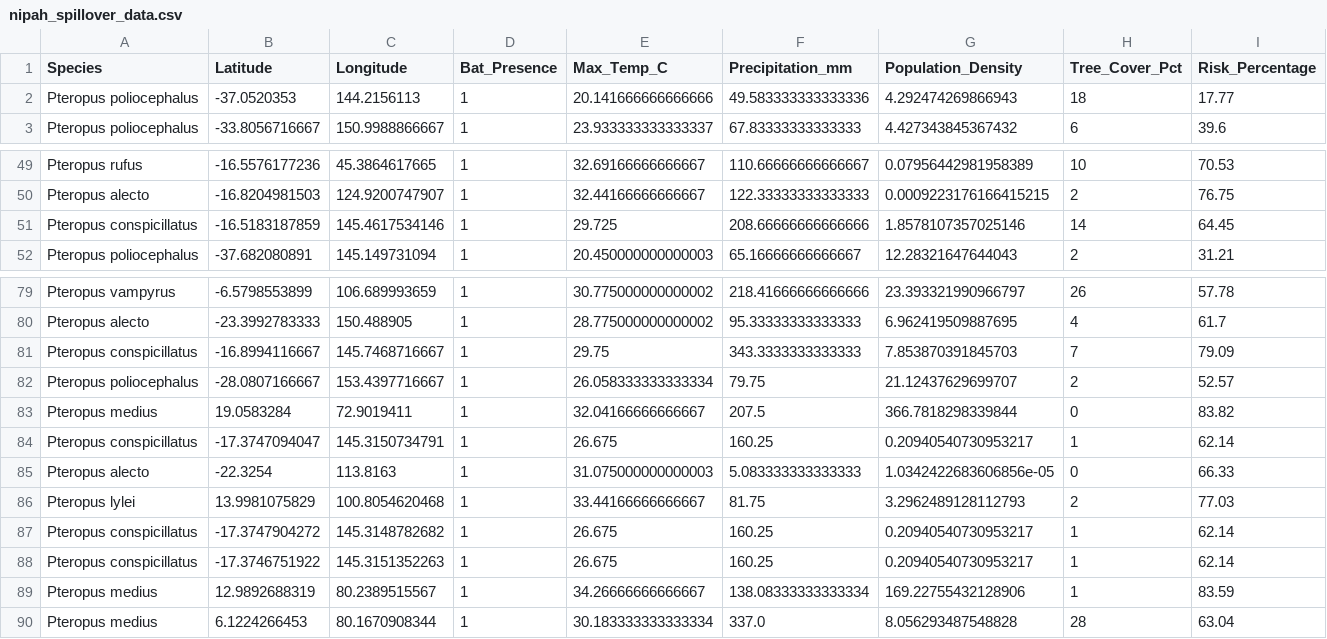
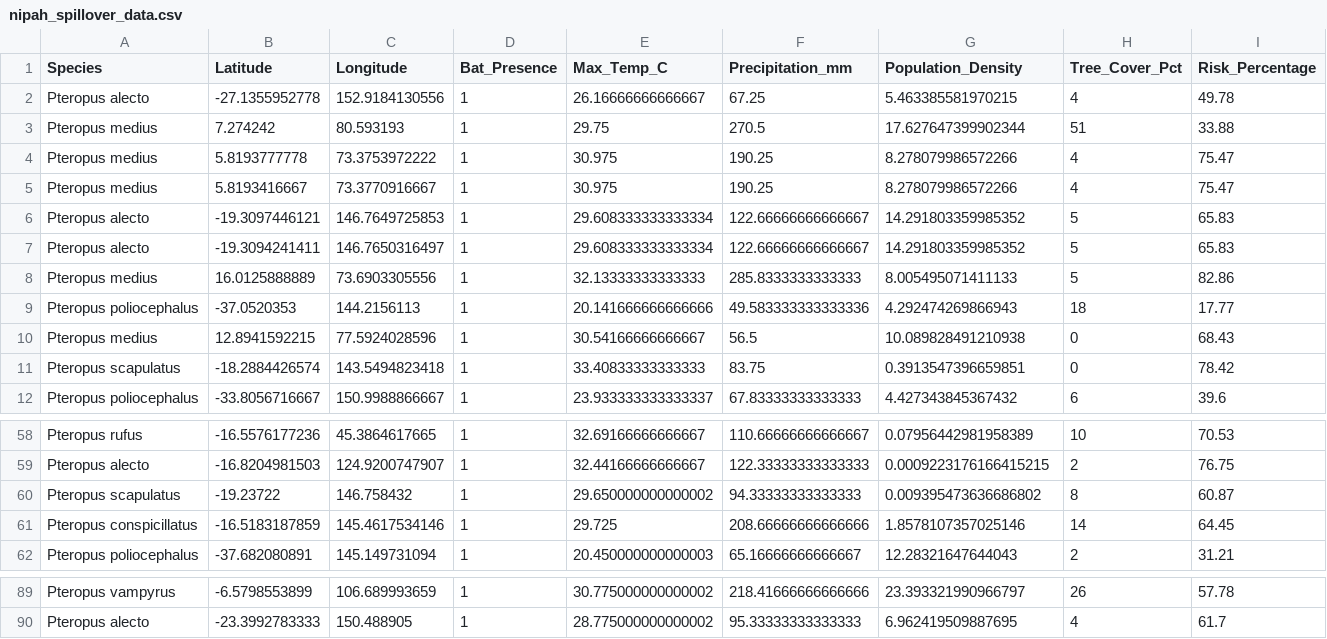
Before and after one commit to raghavvv1901/Nipah-Project, a CSV file: nipah_spillover_data.csv, drawn as a sheet; only a part is shown, gaps mark what is left out; removed rows and columns are numbered as before the commit, all else as after; the diff names each change by its address in the sheet, - before the commit and + after, or states it on an @@ line.

```diff
--- a/nipah_spillover_data.csv
+++ b/nipah_spillover_data.csv
+row 2: Pteropus alecto | -27.1355952778 | 152.9184130556 | 1 | 26.16666666666667 | 67.25 | 5.463385581970215 | 4 | 49.78
+row 3: Pteropus medius | 7.274242 | 80.593193 | 1 | 29.75 | 270.5 | 17.627647399902344 | 51 | 33.88
+row 4: Pteropus medius | 5.8193777778 | 73.3753972222 | 1 | 30.975 | 190.25 | 8.278079986572266 | 4 | 75.47
+row 5: Pteropus medius | 5.8193416667 | 73.3770916667 | 1 | 30.975 | 190.25 | 8.278079986572266 | 4 | 75.47
+row 6: Pteropus alecto | -19.3097446121 | 146.7649725853 | 1 | 29.608333333333334 | 122.66666666666667 | 14.291803359985352 | 5 | 65.83
+row 7: Pteropus alecto | -19.3094241411 | 146.7650316497 | 1 | 29.608333333333334 | 122.66666666666667 | 14.291803359985352 | 5 | 65.83
+row 8: Pteropus medius | 16.0125888889 | 73.6903305556 | 1 | 32.13333333333333 | 285.8333333333333 | 8.005495071411133 | 5 | 82.86
+row 10: Pteropus medius | 12.8941592215 | 77.5924028596 | 1 | 30.54166666666667 | 56.5 | 10.089828491210938 | 0 | 68.43
+row 11: Pteropus scapulatus | -18.2884426574 | 143.5494823418 | 1 | 33.40833333333333 | 83.75 | 0.3913547396659851 | 0 | 78.42
+row 60: Pteropus scapulatus | -19.23722 | 146.758432 | 1 | 29.650000000000002 | 94.33333333333333 | 0.009395473636686802 | 8 | 60.87
-row 81: Pteropus conspicillatus | -16.8994116667 | 145.7468716667 | 1 | 29.75 | 343.3333333333333 | 7.853870391845703 | 7 | 79.09
-row 82: Pteropus poliocephalus | -28.0807166667 | 153.4397716667 | 1 | 26.058333333333334 | 79.75 | 21.12437629699707 | 2 | 52.57
-row 83: Pteropus medius | 19.0583284 | 72.9019411 | 1 | 32.04166666666667 | 207.5 | 366.7818298339844 | 0 | 83.82
-row 84: Pteropus conspicillatus | -17.3747094047 | 145.3150734791 | 1 | 26.675 | 160.25 | 0.20940540730953217 | 1 | 62.14
-row 85: Pteropus alecto | -22.3254 | 113.8163 | 1 | 31.075000000000003 | 5.083333333333333 | 1.0342422683606856e-05 | 0 | 66.33
-row 86: Pteropus lylei | 13.9981075829 | 100.8054620468 | 1 | 33.44166666666667 | 81.75 | 3.2962489128112793 | 2 | 77.03
-row 87: Pteropus conspicillatus | -17.3747904272 | 145.3148782682 | 1 | 26.675 | 160.25 | 0.20940540730953217 | 1 | 62.14
-row 88: Pteropus conspicillatus | -17.3746751922 | 145.3151352263 | 1 | 26.675 | 160.25 | 0.20940540730953217 | 1 | 62.14
-row 89: Pteropus medius | 12.9892688319 | 80.2389515567 | 1 | 34.26666666666667 | 138.08333333333334 | 169.22755432128906 | 1 | 83.59
-row 90: Pteropus medius | 6.1224266453 | 80.1670908344 | 1 | 30.183333333333334 | 337.0 | 8.056293487548828 | 28 | 63.04
```
